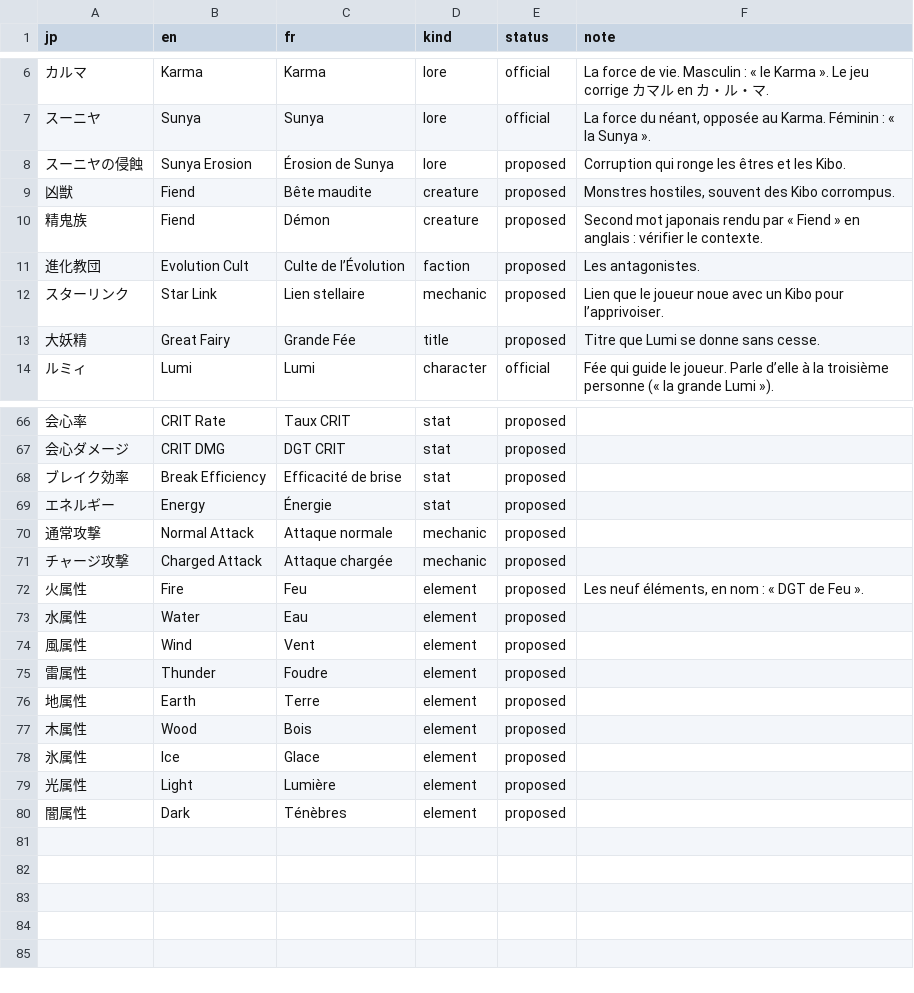
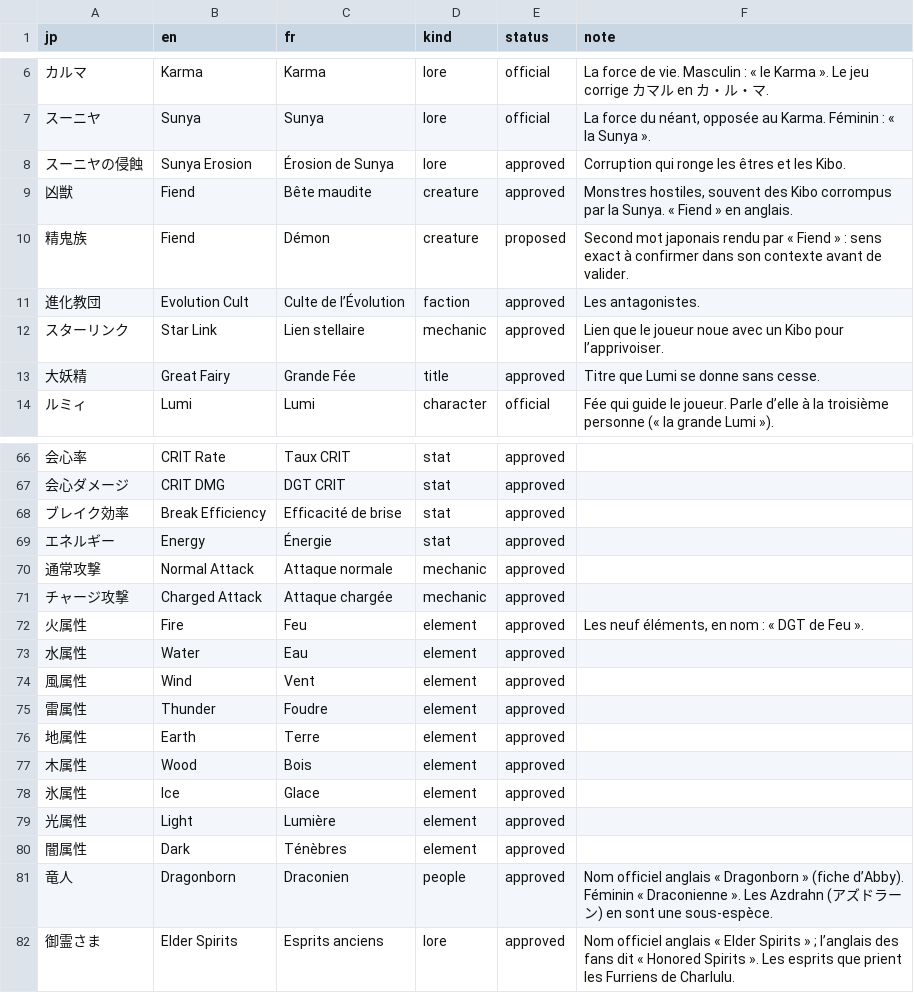
Before and after one commit to pedrokarim/azur-promilia-fr, a TSV file: fr/glossary.tsv, drawn as a sheet; only a part is shown, gaps mark what is left out; the diff covers the shown part only.

Commit message:
Glossaire arrêté : noms officiels anglais et choix français
Faute de version française officielle, les termes passent en approved,
calés sur l'anglais officiel quand il existe (fiches « Portrait of
Ballads » et posts de @AzurPromilia_EN), qui corrige l'anglais des fans :
獣人 Furrian donne Furrien, 竜人 Dragonborn donne Draconien, 御霊さま
Elder Spirits donne Esprits anciens, et シャル s'écrit Shalle (Shalle Ensys).

Le joueur reste « Enfant des étoiles » : il existe en version masculine
et féminine, mais le texte japonais est le même pour les deux.
Seul 精鬼族 reste à confirmer.

```diff
--- a/fr/glossary.tsv
+++ b/fr/glossary.tsv
@@ -7,8 +7,8 @@ jp	en	fr	kind	status	note
 スーニヤ	Sunya	Sunya	lore	official	La force du néant, opposée au Karma. Féminin : « la Sunya ».
-スーニヤの侵蝕	Sunya Erosion	Érosion de Sunya	lore	proposed	Corruption qui ronge les êtres et les Kibo.
-凶獣	Fiend	Bête maudite	creature	proposed	Monstres hostiles, souvent des Kibo corrompus.
-精鬼族	Fiend	Démon	creature	proposed	Second mot japonais rendu par « Fiend » en anglais : vérifier le contexte.
-進化教団	Evolution Cult	Culte de l’Évolution	faction	proposed	Les antagonistes.
-スターリンク	Star Link	Lien stellaire	mechanic	proposed	Lien que le joueur noue avec un Kibo pour l’apprivoiser.
-大妖精	Great Fairy	Grande Fée	title	proposed	Titre que Lumi se donne sans cesse.
+スーニヤの侵蝕	Sunya Erosion	Érosion de Sunya	lore	approved	Corruption qui ronge les êtres et les Kibo.
+凶獣	Fiend	Bête maudite	creature	approved	Monstres hostiles, souvent des Kibo corrompus par la Sunya. « Fiend » en anglais.
+精鬼族	Fiend	Démon	creature	proposed	Second mot japonais rendu par « Fiend » : sens exact à confirmer dans son contexte avant de valider.
+進化教団	Evolution Cult	Culte de l’Évolution	faction	approved	Les antagonistes.
+スターリンク	Star Link	Lien stellaire	mechanic	approved	Lien que le joueur noue avec un Kibo pour l’apprivoiser.
+大妖精	Great Fairy	Grande Fée	title	approved	Titre que Lumi se donne sans cesse.
 ルミィ	Lumi	Lumi	character	official	Fée qui guide le joueur. Parle d’elle à la troisième personne (« la grande Lumi »).
@@ -66,15 +66,17 @@ jp	en	fr	kind	status	note
-会心率	CRIT Rate	Taux CRIT	stat	proposed	
-会心ダメージ	CRIT DMG	DGT CRIT	stat	proposed	
-ブレイク効率	Break Efficiency	Efficacité de brise	stat	proposed	
-エネルギー	Energy	Énergie	stat	proposed	
-通常攻撃	Normal Attack	Attaque normale	mechanic	proposed	
-チャージ攻撃	Charged Attack	Attaque chargée	mechanic	proposed	
-火属性	Fire	Feu	element	proposed	Les neuf éléments, en nom : « DGT de Feu ».
-水属性	Water	Eau	element	proposed	
-風属性	Wind	Vent	element	proposed	
-雷属性	Thunder	Foudre	element	proposed	
-地属性	Earth	Terre	element	proposed	
-木属性	Wood	Bois	element	proposed	
-氷属性	Ice	Glace	element	proposed	
-光属性	Light	Lumière	element	proposed	
-闇属性	Dark	Ténèbres	element	proposed	
+会心率	CRIT Rate	Taux CRIT	stat	approved	
+会心ダメージ	CRIT DMG	DGT CRIT	stat	approved	
+ブレイク効率	Break Efficiency	Efficacité de brise	stat	approved	
+エネルギー	Energy	Énergie	stat	approved	
+通常攻撃	Normal Attack	Attaque normale	mechanic	approved	
+チャージ攻撃	Charged Attack	Attaque chargée	mechanic	approved	
+火属性	Fire	Feu	element	approved	Les neuf éléments, en nom : « DGT de Feu ».
+水属性	Water	Eau	element	approved	
+風属性	Wind	Vent	element	approved	
+雷属性	Thunder	Foudre	element	approved	
+地属性	Earth	Terre	element	approved	
+木属性	Wood	Bois	element	approved	
+氷属性	Ice	Glace	element	approved	
+光属性	Light	Lumière	element	approved	
+闇属性	Dark	Ténèbres	element	approved	
+竜人	Dragonborn	Draconien	people	approved	Nom officiel anglais « Dragonborn » (fiche d’Abby). Féminin « Draconienne ». Les Azdrahn (アズドラーン) en sont une sous-espèce.
+御霊さま	Elder Spirits	Esprits anciens	lore	approved	Nom officiel anglais « Elder Spirits » ; l’anglais des fans dit « Honored Spirits ». Les esprits que prient les Furriens de Charlulu.
```
Also changed, not shown: 38 edited cells elsewhere in this file, 1 other file.
